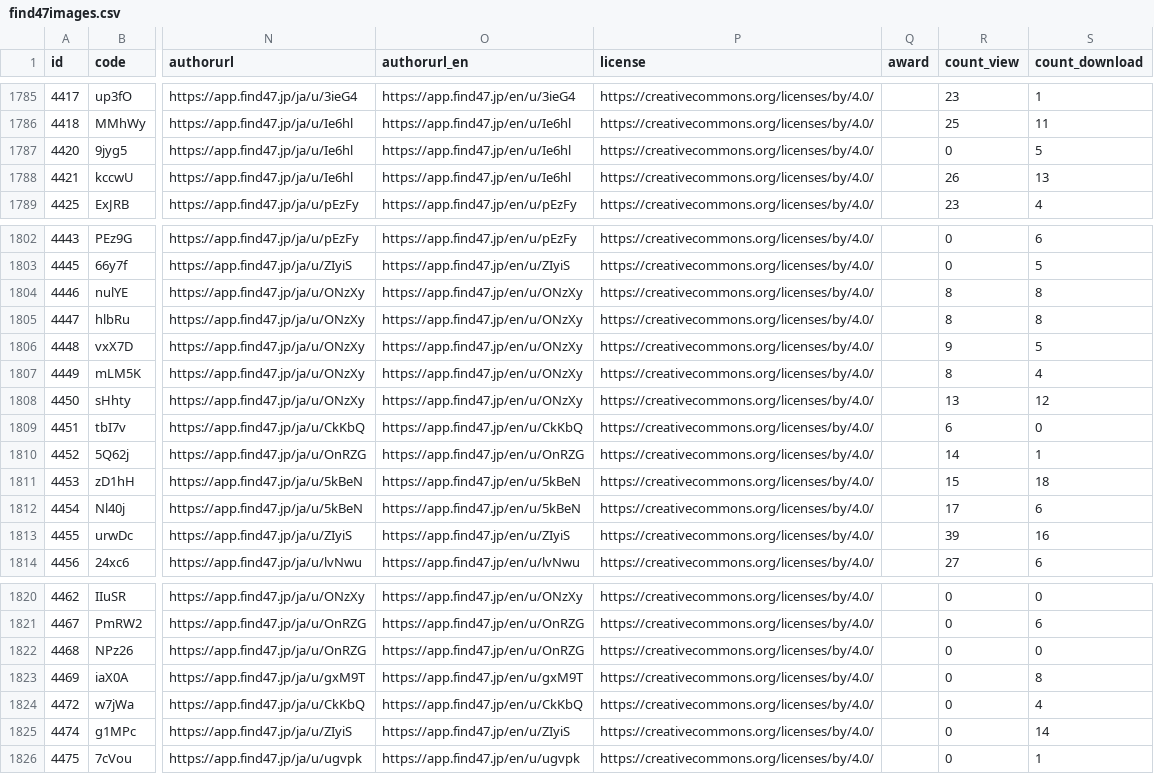
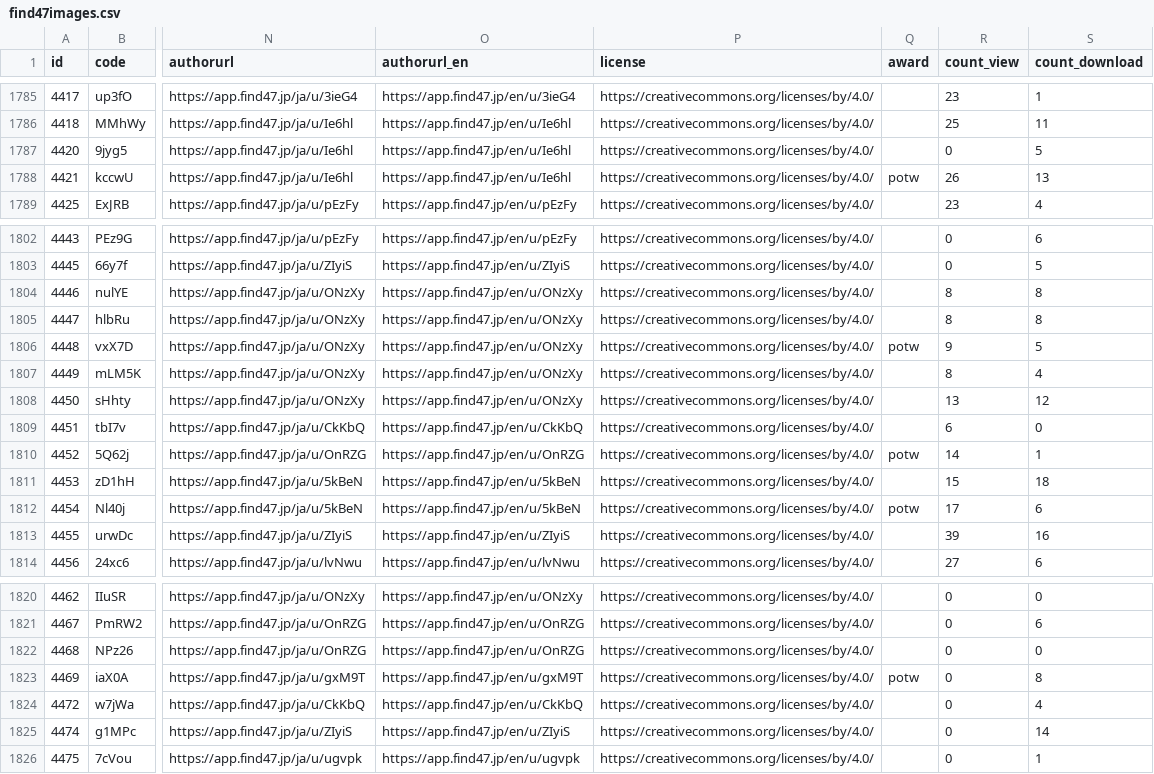
Before and after one commit to code4fukui/find47, a CSV file: find47images.csv, drawn as a sheet; only a part is shown, gaps mark what is left out; the diff names each change by its address in the sheet, - before the commit and + after, or states it on an @@ line.

Commit message:
update data

```diff
--- a/find47images.csv
+++ b/find47images.csv
-Q1788 (award): (empty)
+Q1788 (award): potw
-Q1806 (award): (empty)
+Q1806 (award): potw
-Q1810 (award): (empty)
+Q1810 (award): potw
-Q1812 (award): (empty)
+Q1812 (award): potw
-Q1823 (award): (empty)
+Q1823 (award): potw
```
Also changed, not shown: 2 other files.
